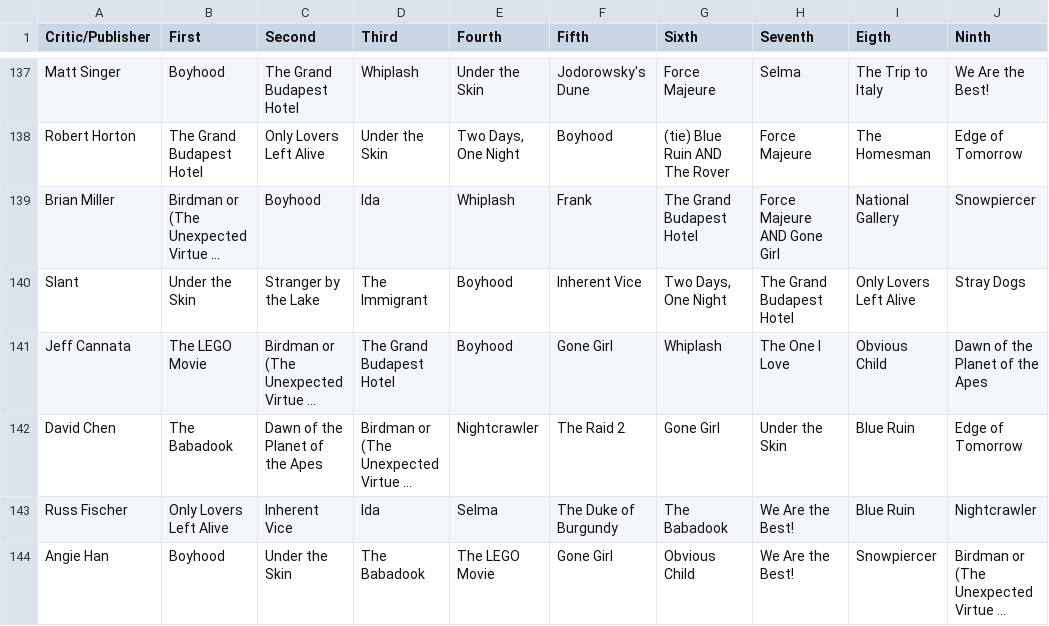
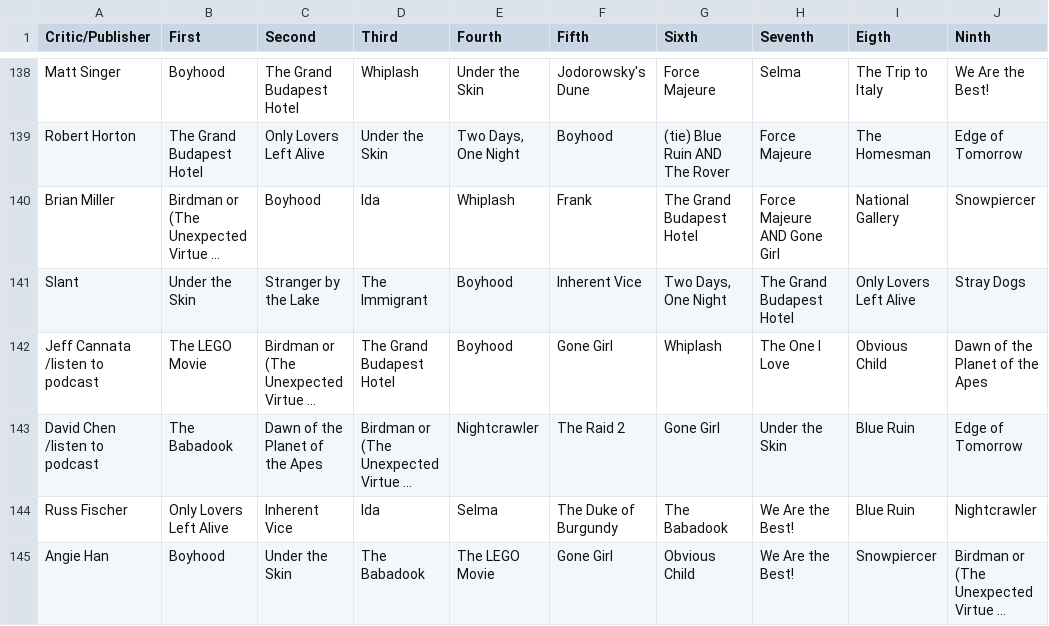
Before and after one commit to mofarley/metacritic_top10, a CSV file: metacritic_films/databases/top_ten_csv/2014.csv, drawn as a sheet; only a part is shown, gaps mark what is left out; long unchanged cells end in …; addresses are those after the commit; the diff covers the shown part only; the diff names each change by its address in the sheet, - before the commit and + after, or states it on an @@ line.

```diff
--- a/metacritic_films/databases/top_ten_csv/2014.csv
+++ b/metacritic_films/databases/top_ten_csv/2014.csv
-A142 (Critic/Publisher): Jeff Cannata
+A142 (Critic/Publisher): Jeff Cannata /listen to podcast
-A143 (Critic/Publisher): David Chen
+A143 (Critic/Publisher): David Chen /listen to podcast
```
Also changed, not shown: 1 added row and 6 edited cells elsewhere in this file, metacritic_films/databases/top_ten_csv/2012.csv, metacritic_films/databases/top_ten_csv/2013.csv, 22 other files.
